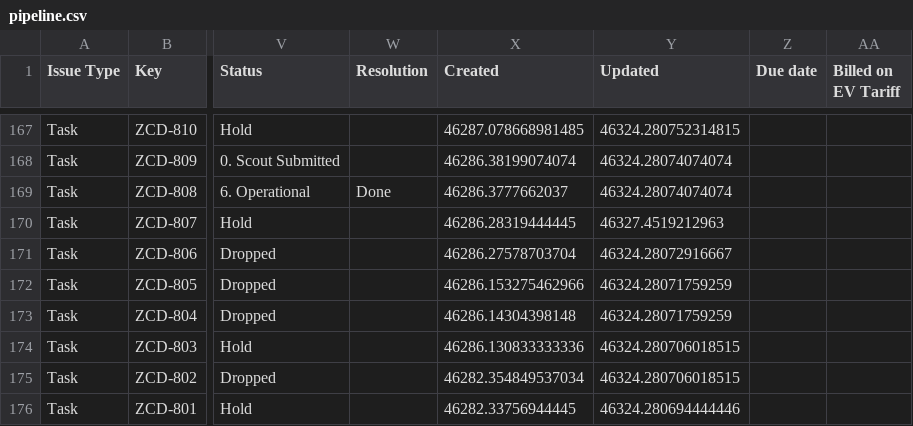
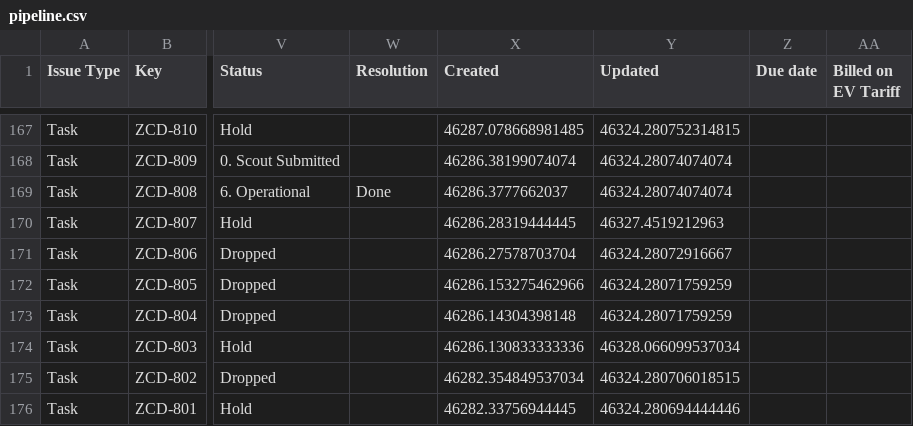
Before and after one commit to keithkinuthiakamauzeno/Network-Overview-Dashboard, a CSV file: data/pipeline.csv, drawn as a sheet; only a part is shown, gaps mark what is left out; the diff covers the shown part only; the diff names each change by its address in the sheet, - before the commit and + after, or states it on an @@ line.

```diff
--- a/data/pipeline.csv
+++ b/data/pipeline.csv
-Y174 (Updated): 46324.280706018515
+Y174 (Updated): 46328.066099537034
```
Also changed, not shown: 62 edited cells elsewhere in this file.
